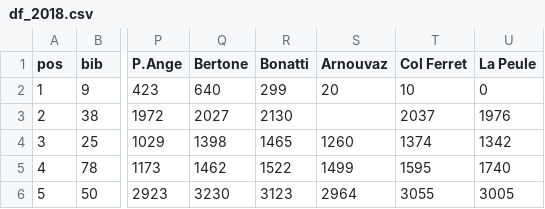
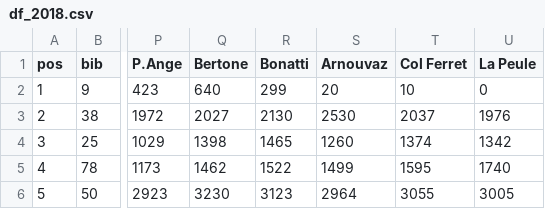
Before and after one commit to luisleon1894/VD_PRACTICA, a CSV file: final_csv/df_2018.csv, drawn as a sheet; only a part is shown, gaps mark what is left out; the diff names each change by its address in the sheet, - before the commit and + after, or states it on an @@ line.

```diff
--- a/final_csv/df_2018.csv
+++ b/final_csv/df_2018.csv
-S3 (Arnouvaz): (empty)
+S3 (Arnouvaz): 2530
```
Also changed, not shown: final_csv/df_2017.csv, 6 other files.
